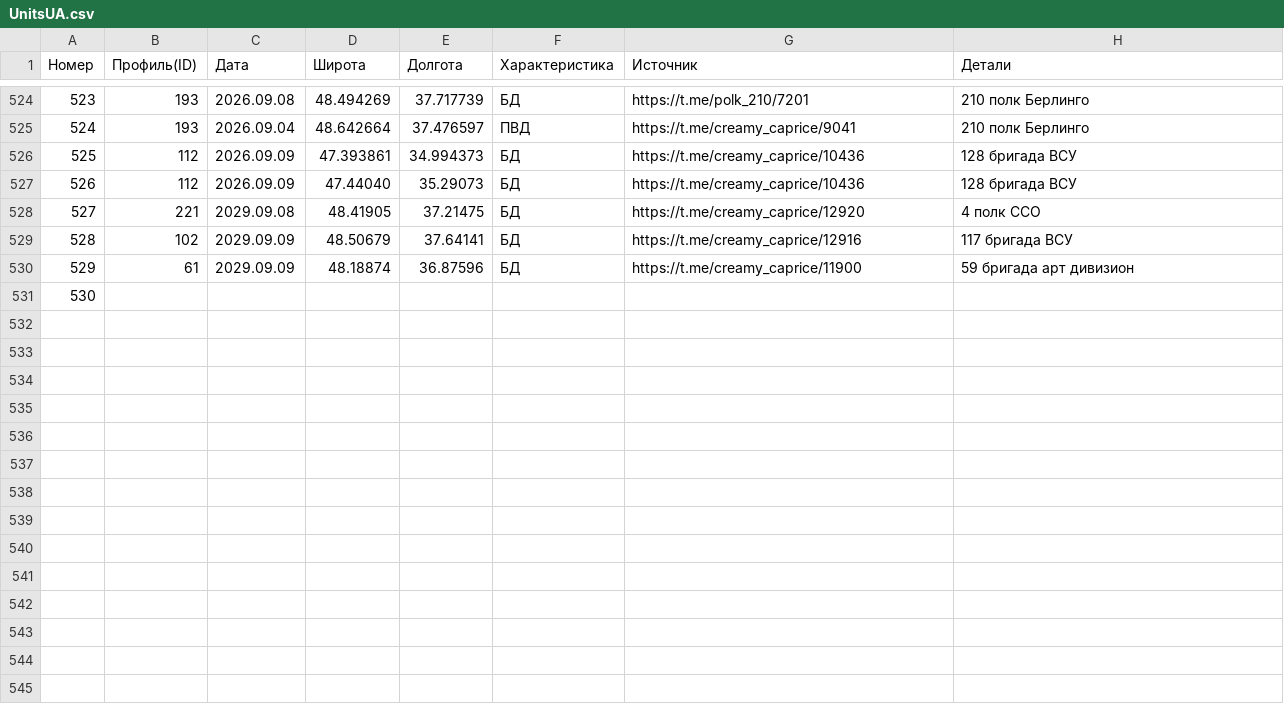
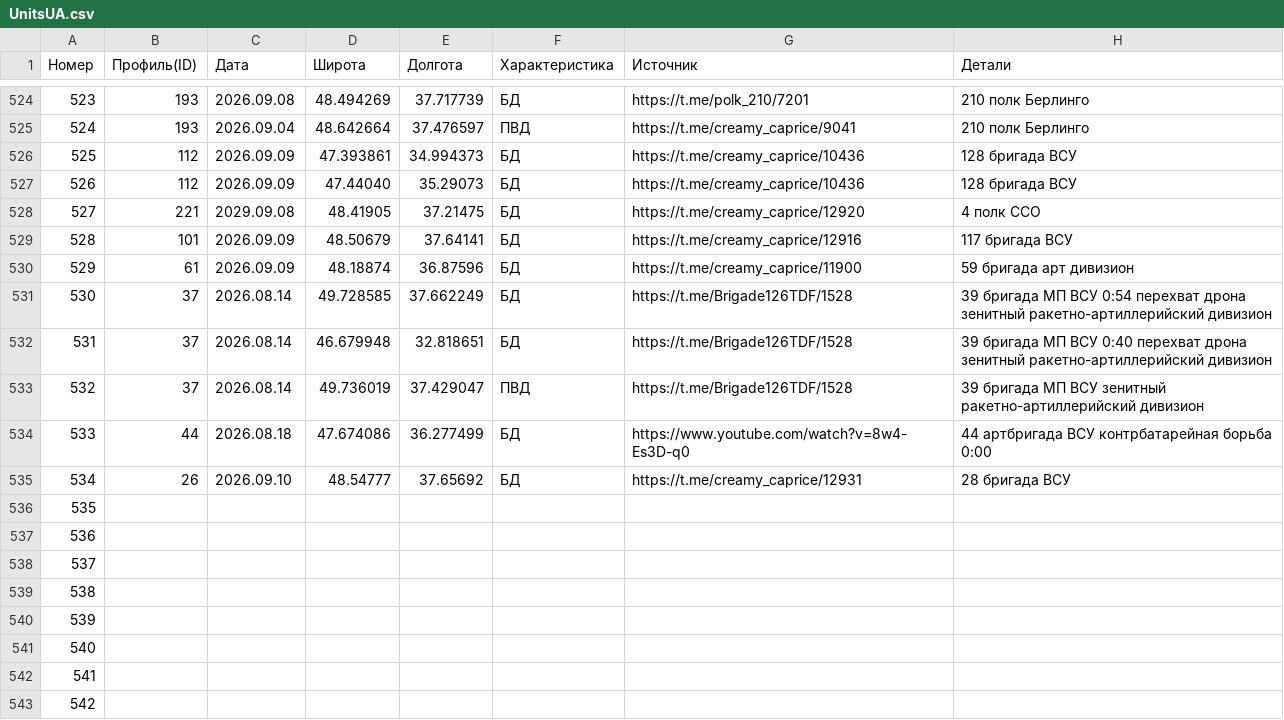
Before and after one commit to creamy-caprice/dataviewer, a CSV file: kml/Geolocations/UnitsUA.csv, drawn as a sheet; only a part is shown, gaps mark what is left out; addresses are those after the commit; the diff names each change by its address in the sheet, - before the commit and + after, or states it on an @@ line.

```diff
--- a/kml/Geolocations/UnitsUA.csv
+++ b/kml/Geolocations/UnitsUA.csv
-B529 (Профиль(ID)): 102
+B529 (Профиль(ID)): 101
-C529:C530 (Дата): 2029.09.09
+C529:C530 (Дата): 2026.09.09
+row 531: 530 | 37 | 2026.08.14 | 49.728585 | 37.662249 | БД | https://t.me/Brigade126TDF/1528 | 39 бригада МП ВСУ 0:54 перехват дрона зенитный ракетно-артиллерийский дивизион
+row 532: 531 | 37 | 2026.08.14 | 46.679948 | 32.818651 | БД | https://t.me/Brigade126TDF/1528 | 39 бригада МП ВСУ 0:40 перехват дрона зенитный ракетно-артиллерийский дивизион
+row 533: 532 | 37 | 2026.08.14 | 49.736019 | 37.429047 | ПВД | https://t.me/Brigade126TDF/1528 | 39 бригада МП ВСУ зенитный ракетно-артиллерийский дивизион
+row 534: 533 | 44 | 2026.08.18 | 47.674086 | 36.277499 | БД | https://www.youtube.com/watch?v=8w4-Es3D-q0 | 44 артбригада ВСУ контрбатарейная борьба 0:00
+row 535: 534 | 26 | 2026.09.10 | 48.54777 | 37.65692 | БД | https://t.me/creamy_caprice/12931 | 28 бригада ВСУ
@@ column A (Номер) renumbered in row 536 @@
+row 537: 536
+row 538: 537
+row 539: 538
+row 540: 539
+row 541: 540
+row 542: 541
+row 543: 542
```
Also changed, not shown: 1 other file.
